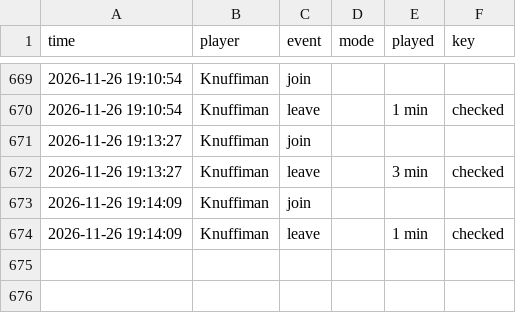
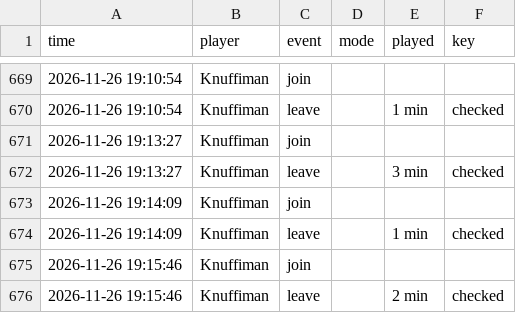
Before and after one commit to knuffiman/online-watch, a CSV file: sessions.csv, drawn as a sheet; only a part is shown, gaps mark what is left out.

```diff
--- a/sessions.csv
+++ b/sessions.csv
@@ -674 +674,3 @@ time,player,event,mode,played,key
 2026-11-26 19:14:09,Knuffiman,leave,,1 min,checked
+2026-11-26 19:15:46,Knuffiman,join,,,
+2026-11-26 19:15:46,Knuffiman,leave,,2 min,checked
```
Also changed, not shown: 1 other file.
